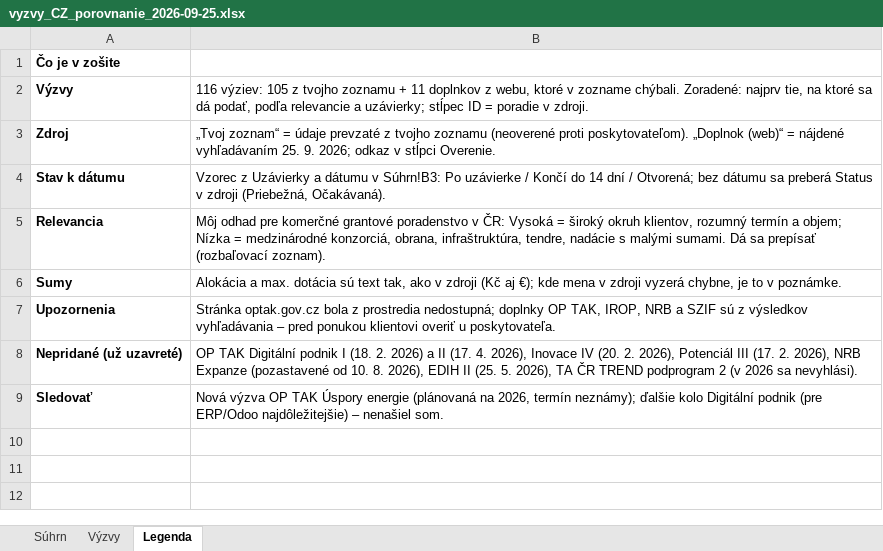
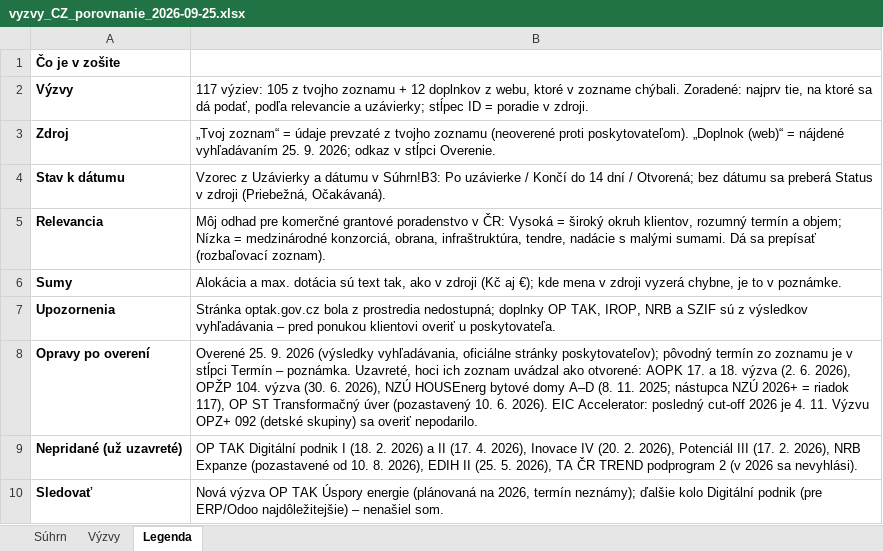
Before and after one commit to Apoliak7777/new, an Excel workbook: dotacie/vyzvy_CZ_porovnanie_2026-09-25.xlsx, sheet Legenda, drawn as a sheet; values as stored, in another font and other column widths than the file's, no borders; the diff names each change by its address in the sheet, - before the commit and + after, or states it on an @@ line.

```diff
--- a/dotacie/vyzvy_CZ_porovnanie_2026-09-25.xlsx (sheet Legenda)
+++ b/dotacie/vyzvy_CZ_porovnanie_2026-09-25.xlsx (sheet Legenda)
-B2: 116 výziev: 105 z tvojho zoznamu + 11 doplnkov z…
+B2: 117 výziev: 105 z tvojho zoznamu + 12 doplnkov z…
+row 8: Opravy po overení | Overené 25. 9. 2026 (výsledky vyhľadávania, oficiálne stránky poskytovateľov); pôvodný termín zo zoznamu je v stĺpci Termín – poznámka. Uzavreté, hoci ich zoznam uvádzal ako otvorené: AOPK 17. a 18. výzva (2. 6. 2026), OPŽP 104. výzva (30. 6. 2026), NZÚ HOUSEnerg bytové domy A–D (8. 11. 2025; nástupca NZÚ 2026+ = riadok 117), OP ST Transformačný úver (pozastavený 10. 6. 2026). EIC Accelerator: posledný cut-off 2026 je 4. 11. Výzvu OPZ+ 092 (detské skupiny) sa overiť nepodarilo.
```
Also changed, not shown: sheet Výzvy, sheet Súhrn, formulas that keep their value, 22 other files.
